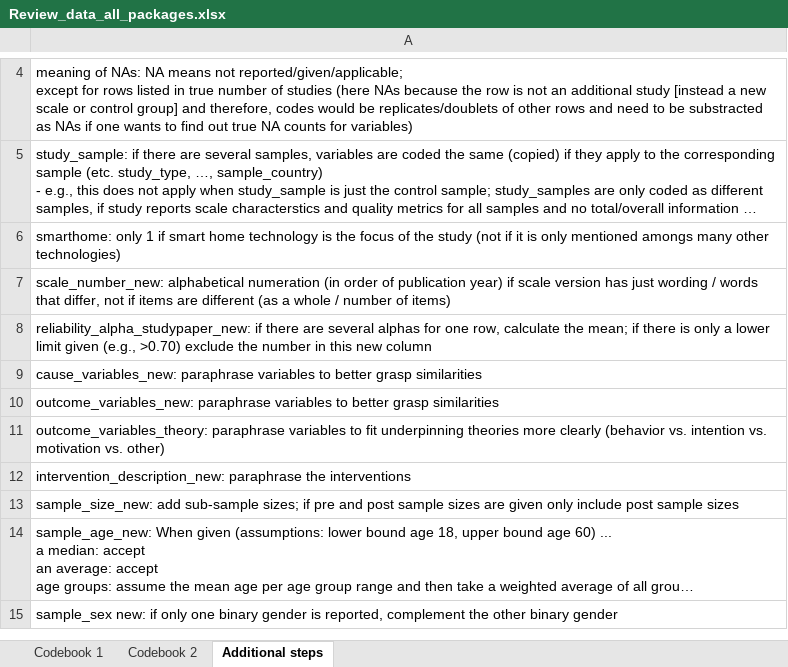
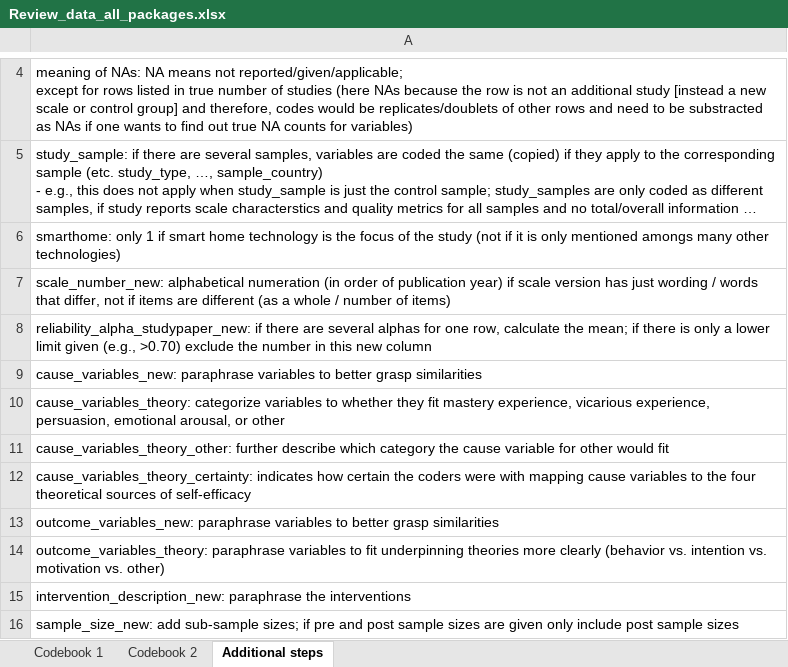
Before and after one commit to neleborgert/CSE-review, an Excel workbook: data/raw/Review_data_all_packages.xlsx, sheet Additional steps, drawn as a sheet; only a part is shown, gaps mark what is left out; the shorter side is filled out with more unchanged rows; long unchanged cells end in …; values as stored, in another font and other column widths than the file's, no borders; table styles not drawn; the diff names each change by its address in the sheet, - before the commit and + after, or states it on an @@ line.

Commit message:
Update Review_data_all_packages.xlsx
updated variables: cause_variables_theory, theory_other, theory_certainty and outcome_variables_theory

```diff
--- a/data/raw/Review_data_all_packages.xlsx (sheet Additional steps)
+++ b/data/raw/Review_data_all_packages.xlsx (sheet Additional steps)
+row 10: cause_variables_theory: categorize variables to whether they fit mastery experience, vicarious experience, persuasion, emotional arousal, or other
+row 11: cause_variables_theory_other: further describe which category the cause variable for other would fit
+row 12: cause_variables_theory_certainty: indicates how certain the coders were with mapping cause variables to the four theoretical sources of self-efficacy
```
Also changed, not shown: sheet Codebook 1.
